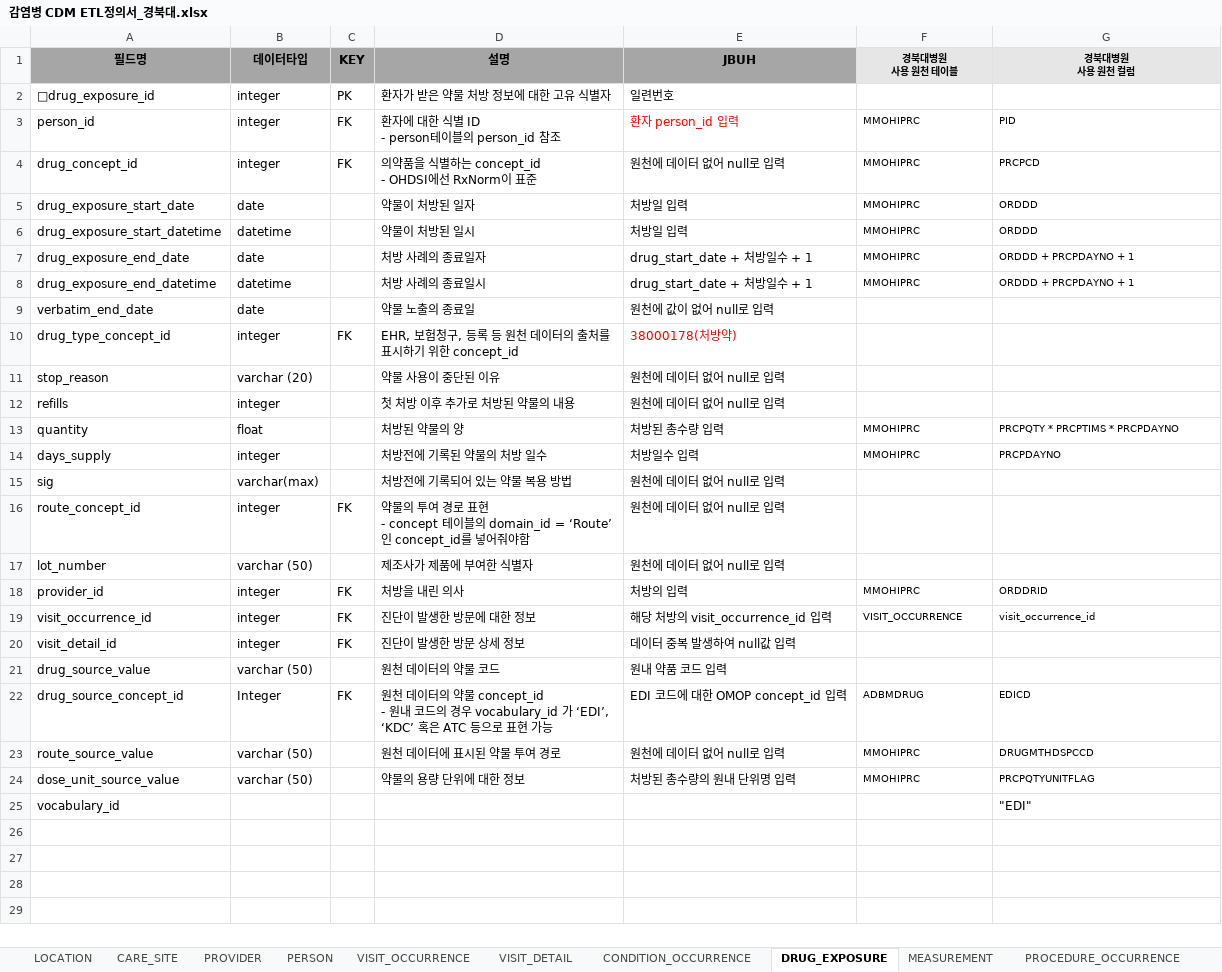
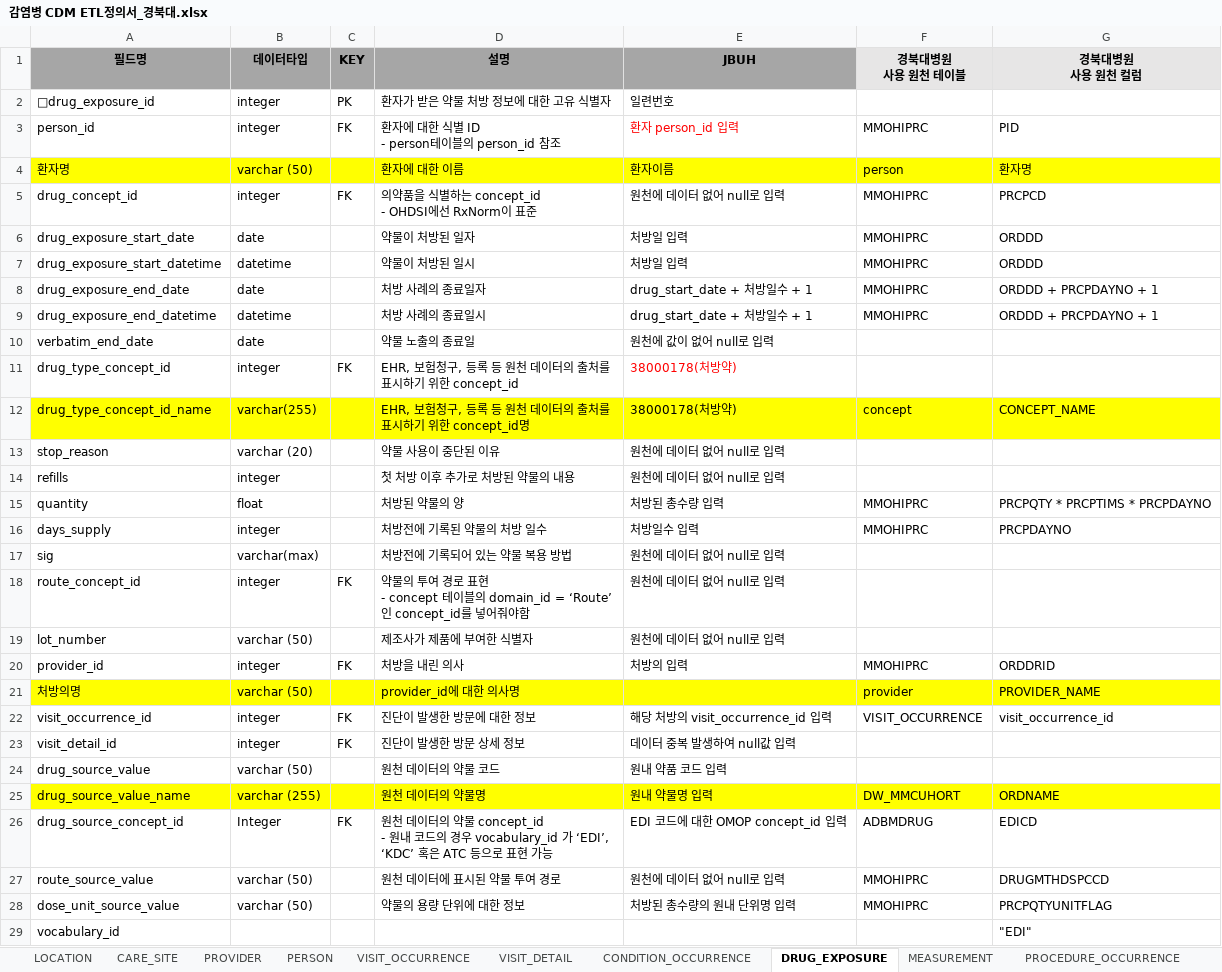
Before and after one commit to simsang1l/Infectious_CDM, an Excel workbook: KNUH/감염병 CDM ETL정의서_경북대.xlsx, sheet DRUG_EXPOSURE, drawn as a sheet; only a part is shown; values as stored, in another font and other column widths than the file's, no borders; addresses are those after the commit; the diff covers the shown part only; the diff names each change by its address in the sheet, - before the commit and + after, or states it on an @@ line.

```diff
--- a/KNUH/감염병 CDM ETL정의서_경북대.xlsx (sheet DRUG_EXPOSURE)
+++ b/KNUH/감염병 CDM ETL정의서_경북대.xlsx (sheet DRUG_EXPOSURE)
@@ F1:G1 text size: larger @@
@@ F3:G3 text size: larger @@
+row 4: 환자명 | varchar (50) |  | 환자에 대한 이름 | 환자이름 | person | 환자명
@@ F5:G9 text size: larger @@
+row 12: drug_type_concept_id_name | varchar(255) |  | EHR, 보험청구, 등록 등 원천 데이터의 출처를 표시하기 위한 concept_id명 | 38000178(처방약) | concept | CONCEPT_NAME
@@ F15:G16 text size: larger @@
@@ F20:G20 text size: larger @@
+row 21: 처방의명 | varchar (50) |  | provider_id에 대한 의사명 |  | provider | PROVIDER_NAME
@@ F22:G22 text size: larger @@
+row 25: drug_source_value_name | varchar (255) |  | 원천 데이터의 약물명 | 원내 약물명 입력 | DW_MMCUHORT | ORDNAME
@@ F26:G28 text size: larger @@
```
Also changed, not shown: 13 added rows elsewhere in this sheet, sheet MEASUREMENT, sheet PROCEDURE_OCCURRENCE, sheet CONDITION_OCCURRENCE, sheet VISIT_OCCURRENCE, sheet PERSON, sheet PROVIDER, 2 more sheets, 3 other files.
